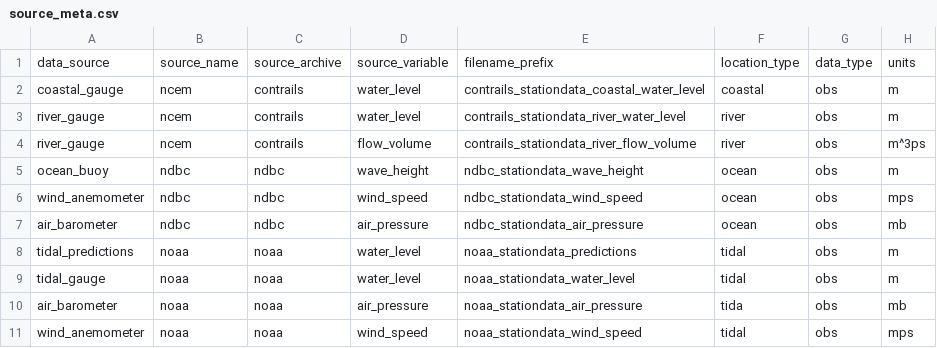
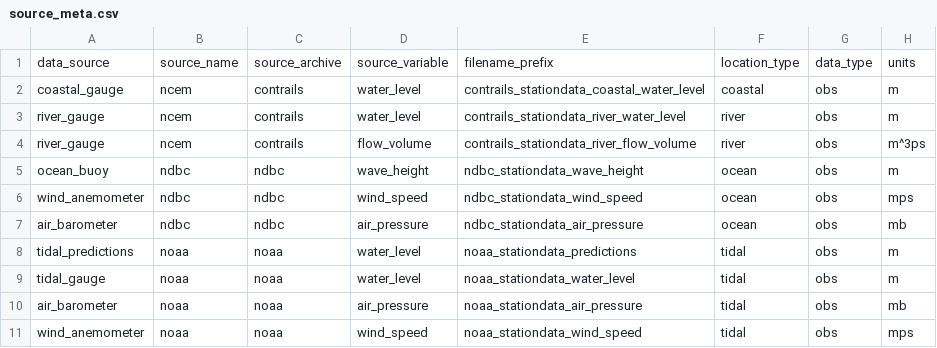
Before and after one commit to RENCI/apsviz-timeseriesdb-ingest, a CSV file: run/source_meta.csv, drawn as a sheet.

```diff
--- a/run/source_meta.csv
+++ b/run/source_meta.csv
@@ -9,3 +9,3 @@ tidal_predictions,noaa,noaa,water_level,noaa_stationdata_predictions,tidal,obs,m
 tidal_gauge,noaa,noaa,water_level,noaa_stationdata_water_level,tidal,obs,m
-air_barometer,noaa,noaa,air_pressure,noaa_stationdata_air_pressure,tida,obs,mb
+air_barometer,noaa,noaa,air_pressure,noaa_stationdata_air_pressure,tidal,obs,mb
 wind_anemometer,noaa,noaa,wind_speed,noaa_stationdata_wind_speed,tidal,obs,mps
```
Also changed, not shown: 4 other files.
